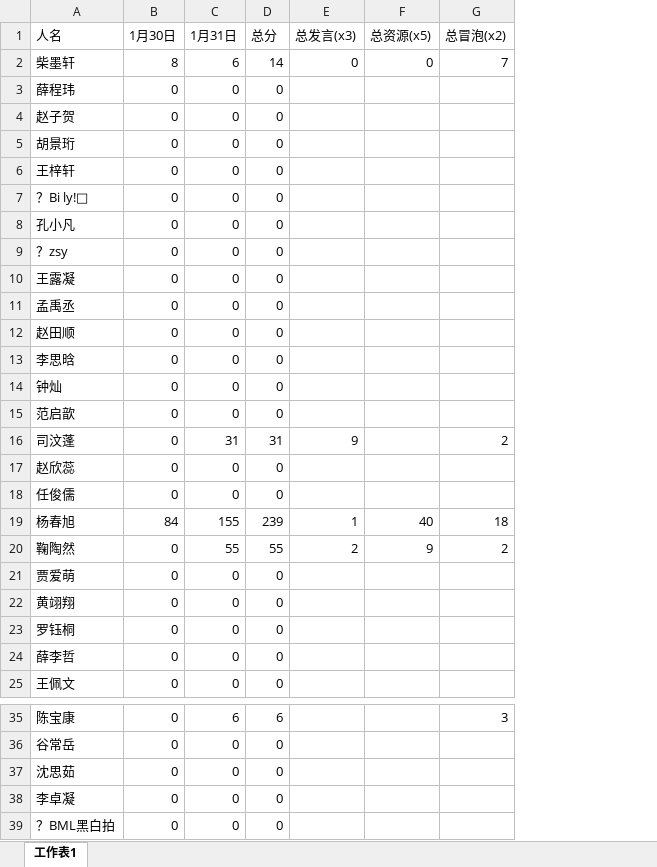
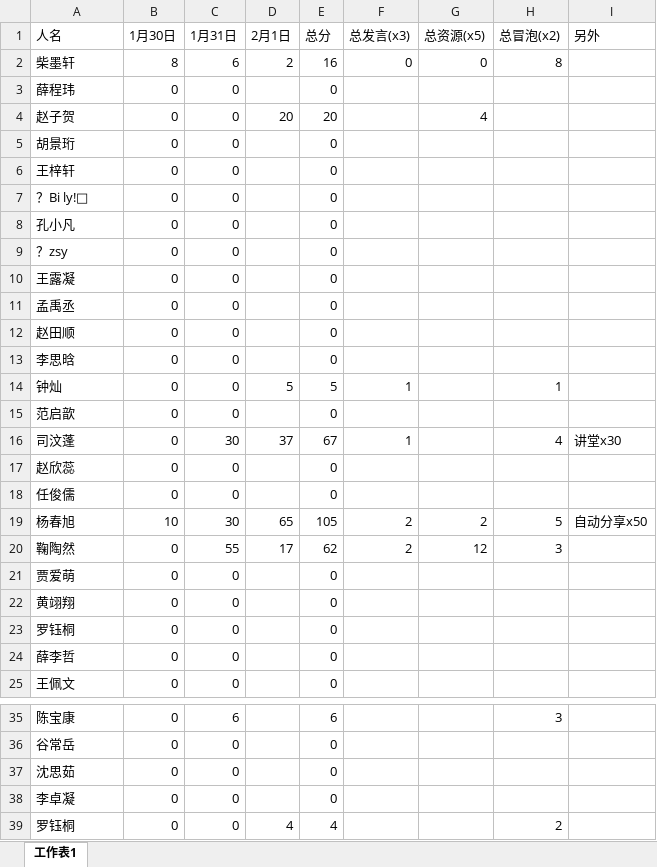
Before and after one commit to DEXDREXY/ScoreStatisticsVersionControl, an Excel workbook: 分数统计.xlsx, sheet 工作表1, drawn as a sheet; only a part is shown, gaps mark what is left out; values as stored, in another font and other column widths than the file's, no cell formats; removed rows and columns are numbered as before the commit, all else as after; the diff covers the shown part only; the diff names each change by its address in the sheet, - before the commit and + after, or states it on an @@ line.

Commit message:
2021-2-1

```diff
--- a/分数统计.xlsx (sheet 工作表1)
+++ b/分数统计.xlsx (sheet 工作表1)
+column D (2月1日), rows 2-20: 2 |  | 20 |  |  |  |  |  |  |  |  |  | 5 |  | 37 |  |  | 65 | 17
+column I (另外), rows 16-19: 讲堂x30 |  |  | 自动分享x50
-E2 (总分): 14
+E2 (总分): 16
-H2 (总冒泡(x2)): 7
+H2 (总冒泡(x2)): 8
-E4 (总分): 0
+E4 (总分): 20
-G4 (总资源(x5)): (empty)
+G4 (总资源(x5)): 4
-E14 (总分): 0
+E14 (总分): 5
-F14 (总发言(x3)): (empty)
+F14 (总发言(x3)): 1
-H14 (总冒泡(x2)): (empty)
+H14 (总冒泡(x2)): 1
-C16 (1月31日): 31
+C16 (1月31日): 30
-E16 (总分): 31
+E16 (总分): 67
-F16 (总发言(x3)): 9
+F16 (总发言(x3)): 1
-H16 (总冒泡(x2)): 2
+H16 (总冒泡(x2)): 4
-B19 (1月30日): 84
+B19 (1月30日): 10
-C19 (1月31日): 155
+C19 (1月31日): 30
-E19 (总分): 239
+E19 (总分): 105
-F19 (总发言(x3)): 1
+F19 (总发言(x3)): 2
-G19 (总资源(x5)): 40
+G19 (总资源(x5)): 2
-H19 (总冒泡(x2)): 18
+H19 (总冒泡(x2)): 5
-E20 (总分): 55
+E20 (总分): 62
-G20 (总资源(x5)): 9
+G20 (总资源(x5)): 12
-H20 (总冒泡(x2)): 2
+H20 (总冒泡(x2)): 3
-row 39: ？BML黑白拍 | 0 | 0 | 0
+row 39: 罗钰桐 | 0 | 0 | 4 | 4 |  |  | 2
```
Also changed, not shown: 6 edited cells elsewhere in this sheet, cell formats.
